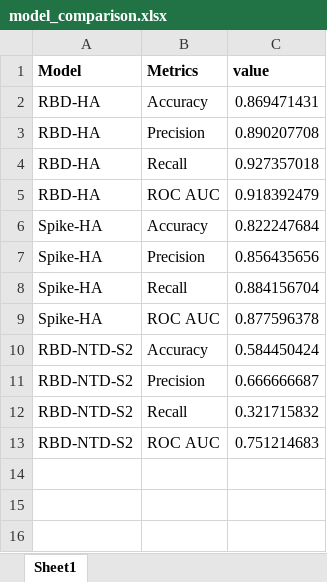
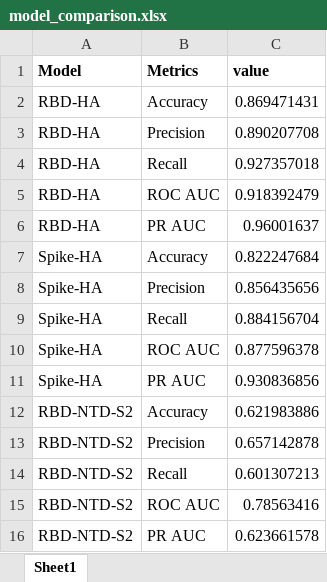
Before and after one commit to nicwulab/SARS-CoV-2_Abs, an Excel workbook: result/model_comparison.xlsx, sheet Sheet1, drawn as a sheet; values as stored, in another font and other column widths than the file's, no borders; addresses are those after the commit; the diff names each change by its address in the sheet, - before the commit and + after, or states it on an @@ line.

Commit message:
update plot different model_comparison

```diff
--- a/result/model_comparison.xlsx (sheet Sheet1)
+++ b/result/model_comparison.xlsx (sheet Sheet1)
+row 6: RBD-HA | PR AUC | 0.96001637
+row 11: Spike-HA | PR AUC | 0.930836856
-C12 (value): 0.584450424
+C12 (value): 0.621983886
-C13 (value): 0.666666687
+C13 (value): 0.657142878
-C14 (value): 0.321715832
+C14 (value): 0.601307213
-C15 (value): 0.751214683
+C15 (value): 0.78563416
+row 16: RBD-NTD-S2 | PR AUC | 0.623661578
```
Also changed, not shown: 1 other file.
